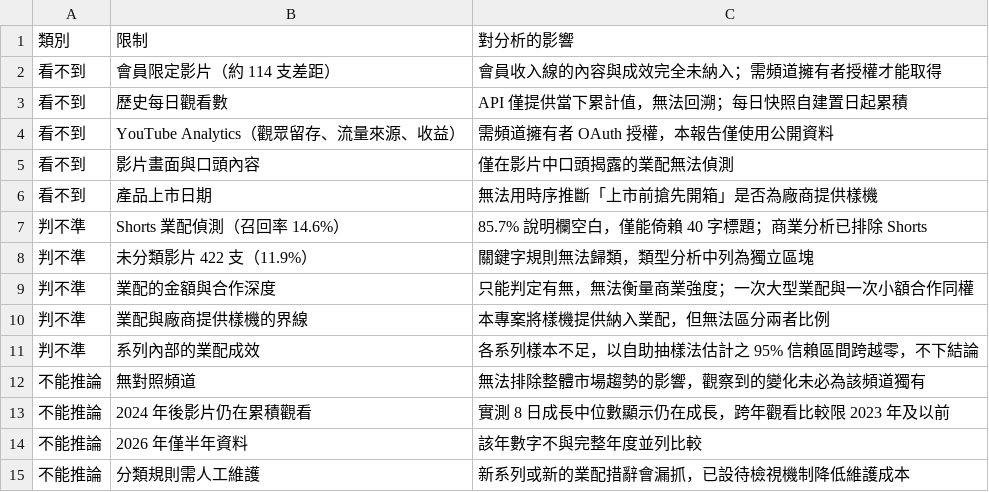
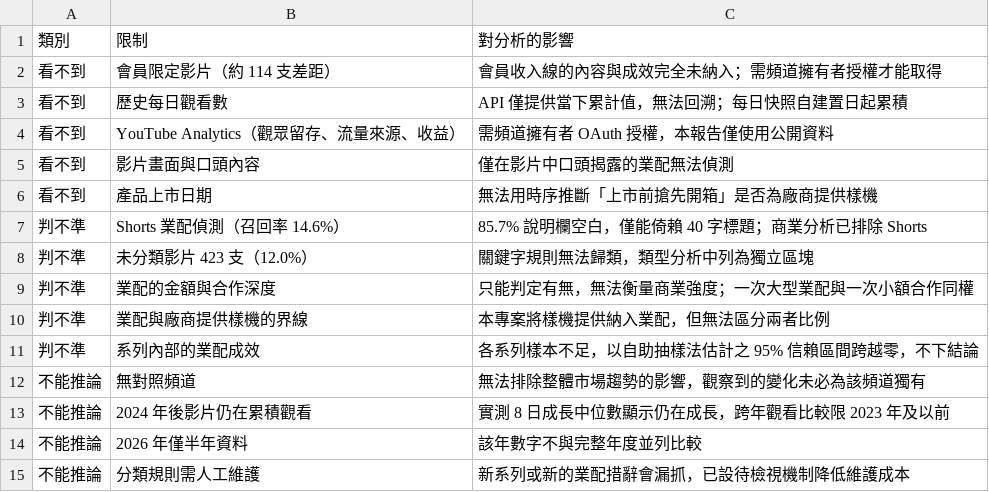
Before and after one commit to joker8604169-cloud/joeman-youtube-analytics, a CSV file: data/processed/limitations.csv, drawn as a sheet.

```diff
--- a/data/processed/limitations.csv
+++ b/data/processed/limitations.csv
@@ -7,3 +7,3 @@
 判不準,Shorts 業配偵測（召回率 14.6%）,85.7% 說明欄空白，僅能倚賴 40 字標題；商業分析已排除 Shorts
-判不準,未分類影片 422 支（11.9%）,關鍵字規則無法歸類，類型分析中列為獨立區塊
+判不準,未分類影片 423 支（12.0%）,關鍵字規則無法歸類，類型分析中列為獨立區塊
 判不準,業配的金額與合作深度,只能判定有無，無法衡量商業強度；一次大型業配與一次小額合作同權
```
Also changed, not shown: data/processed/data_notes.csv, data/processed/star/dim_video.csv, 6 other files.
